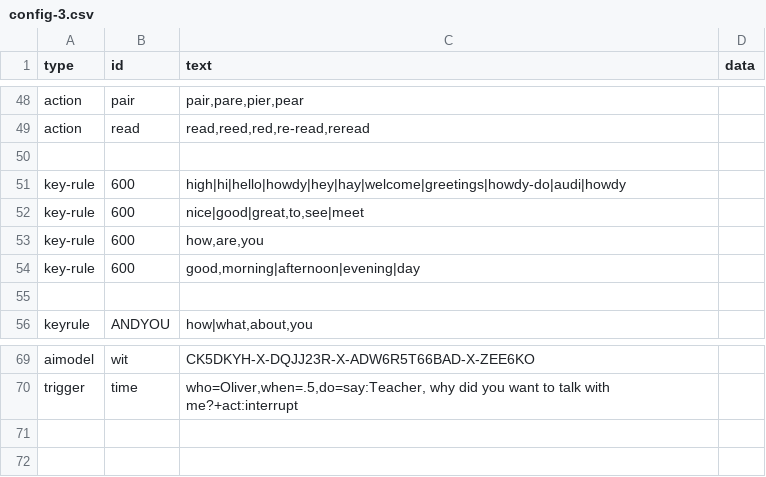
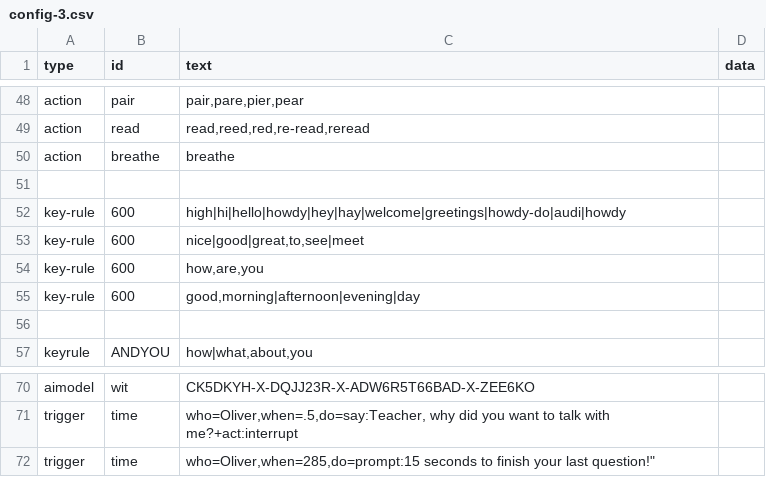
Before and after one commit to bferster/liza, a CSV file: data/config-3.csv, drawn as a sheet; only a part is shown, gaps mark what is left out.

```diff
--- a/data/config-3.csv
+++ b/data/config-3.csv
@@ -49,2 +49,3 @@ action,pair,"pair,pare,pier,pear"
 action,read,"read,reed,red,re-read,reread"
+action,breathe,breathe
 
@@ -70 +71,2 @@ aimodel,wit,"CK5DKYH-X-DQJJ23R-X-ADW6R5T66BAD-X-ZEE6KO",
 trigger,time,"who=Oliver,when=.5,do=say:Teacher, why did you want to talk with me?+act:interrupt"
+trigger,time,"who=Oliver,when=285,"do=prompt:15 seconds to finish your last question!"
```
Also changed, not shown: data/config-1.csv, data/config-2.csv, 3 other files.
